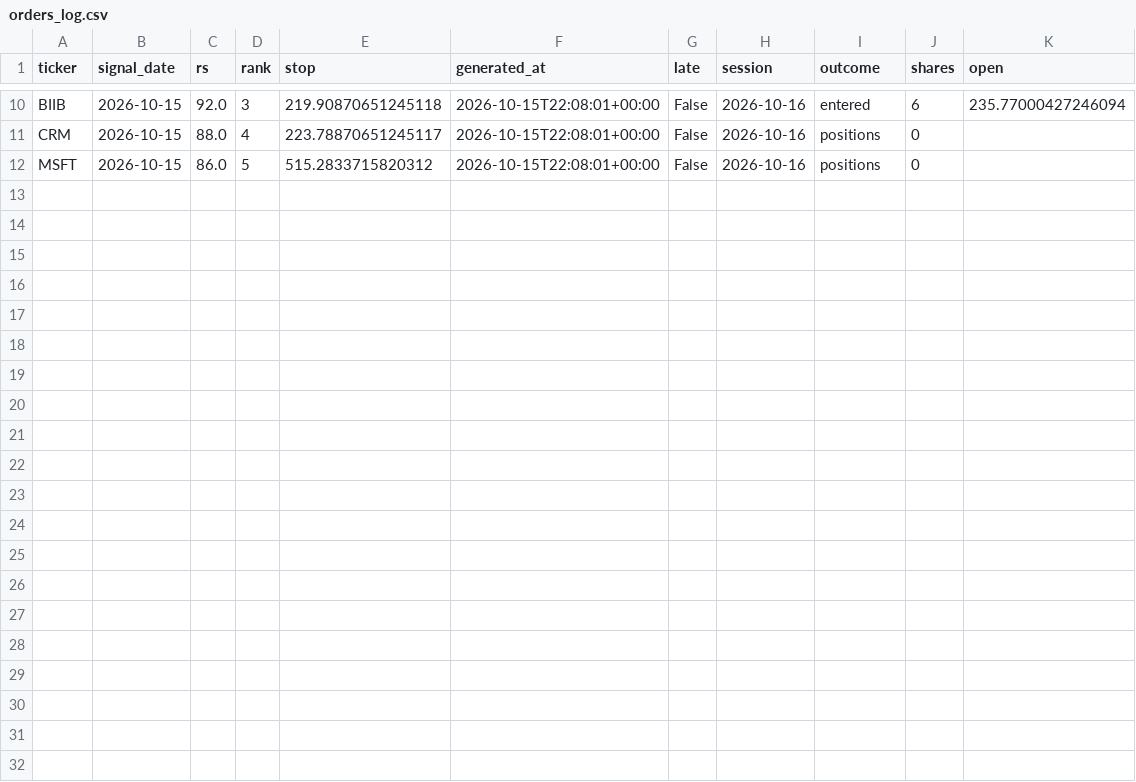
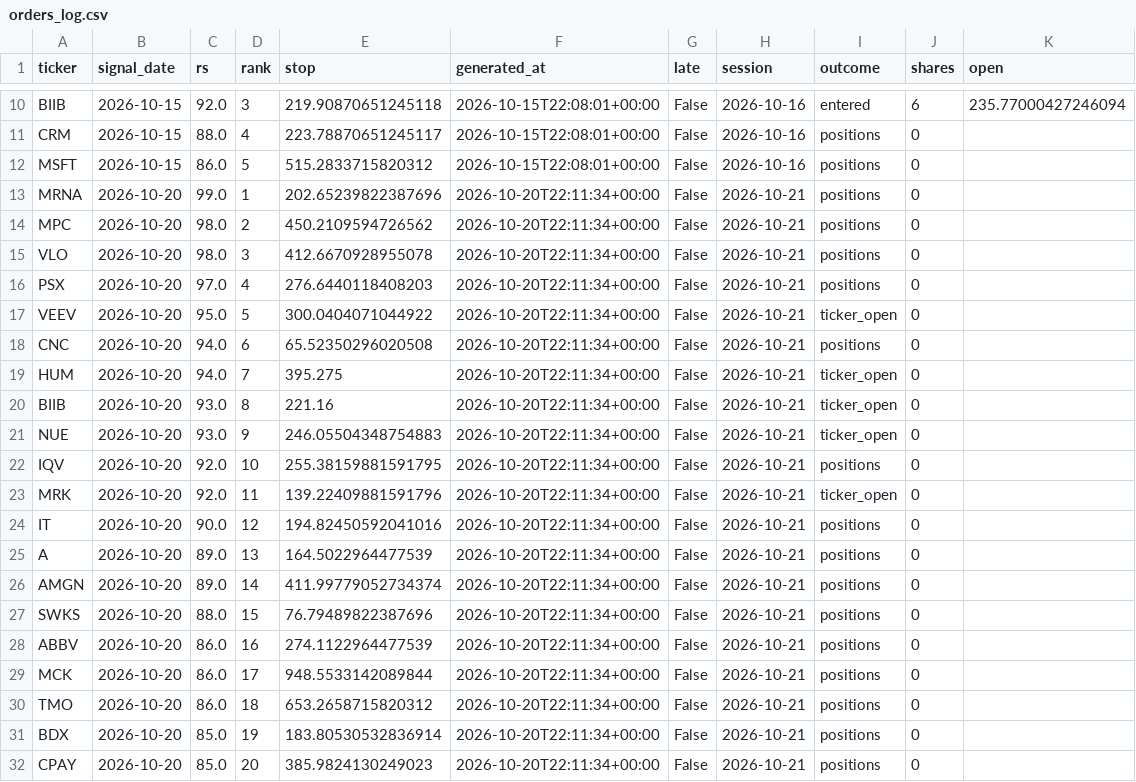
Before and after one commit to 360profcorp/stock-screener, a CSV file: paper/state/orders_log.csv, drawn as a sheet; only a part is shown, gaps mark what is left out; the diff names each change by its address in the sheet, - before the commit and + after, or states it on an @@ line.

Commit message:
Paper portfolio 2026-10-21_2212

```diff
--- a/paper/state/orders_log.csv
+++ b/paper/state/orders_log.csv
+row 13: MRNA | 2026-10-20 | 99.0 | 1 | 202.65239822387696 | 2026-10-20T22:11:34+00:00 | False | 2026-10-21 | positions | 0
+row 14: MPC | 2026-10-20 | 98.0 | 2 | 450.2109594726562 | 2026-10-20T22:11:34+00:00 | False | 2026-10-21 | positions | 0
+row 15: VLO | 2026-10-20 | 98.0 | 3 | 412.6670928955078 | 2026-10-20T22:11:34+00:00 | False | 2026-10-21 | positions | 0
+row 16: PSX | 2026-10-20 | 97.0 | 4 | 276.6440118408203 | 2026-10-20T22:11:34+00:00 | False | 2026-10-21 | positions | 0
+row 17: VEEV | 2026-10-20 | 95.0 | 5 | 300.0404071044922 | 2026-10-20T22:11:34+00:00 | False | 2026-10-21 | ticker_open | 0
+row 18: CNC | 2026-10-20 | 94.0 | 6 | 65.52350296020508 | 2026-10-20T22:11:34+00:00 | False | 2026-10-21 | positions | 0
+row 19: HUM | 2026-10-20 | 94.0 | 7 | 395.275 | 2026-10-20T22:11:34+00:00 | False | 2026-10-21 | ticker_open | 0
+row 20: BIIB | 2026-10-20 | 93.0 | 8 | 221.16 | 2026-10-20T22:11:34+00:00 | False | 2026-10-21 | ticker_open | 0
+row 21: NUE | 2026-10-20 | 93.0 | 9 | 246.05504348754883 | 2026-10-20T22:11:34+00:00 | False | 2026-10-21 | ticker_open | 0
+row 22: IQV | 2026-10-20 | 92.0 | 10 | 255.38159881591795 | 2026-10-20T22:11:34+00:00 | False | 2026-10-21 | positions | 0
+row 23: MRK | 2026-10-20 | 92.0 | 11 | 139.22409881591796 | 2026-10-20T22:11:34+00:00 | False | 2026-10-21 | ticker_open | 0
+row 24: IT | 2026-10-20 | 90.0 | 12 | 194.82450592041016 | 2026-10-20T22:11:34+00:00 | False | 2026-10-21 | positions | 0
+row 25: A | 2026-10-20 | 89.0 | 13 | 164.5022964477539 | 2026-10-20T22:11:34+00:00 | False | 2026-10-21 | positions | 0
+row 26: AMGN | 2026-10-20 | 89.0 | 14 | 411.99779052734374 | 2026-10-20T22:11:34+00:00 | False | 2026-10-21 | positions | 0
+row 27: SWKS | 2026-10-20 | 88.0 | 15 | 76.79489822387696 | 2026-10-20T22:11:34+00:00 | False | 2026-10-21 | positions | 0
+row 28: ABBV | 2026-10-20 | 86.0 | 16 | 274.1122964477539 | 2026-10-20T22:11:34+00:00 | False | 2026-10-21 | positions | 0
+row 29: MCK | 2026-10-20 | 86.0 | 17 | 948.5533142089844 | 2026-10-20T22:11:34+00:00 | False | 2026-10-21 | positions | 0
+row 30: TMO | 2026-10-20 | 86.0 | 18 | 653.2658715820312 | 2026-10-20T22:11:34+00:00 | False | 2026-10-21 | positions | 0
+row 31: BDX | 2026-10-20 | 85.0 | 19 | 183.80530532836914 | 2026-10-20T22:11:34+00:00 | False | 2026-10-21 | positions | 0
+row 32: CPAY | 2026-10-20 | 85.0 | 20 | 385.9824130249023 | 2026-10-20T22:11:34+00:00 | False | 2026-10-21 | positions | 0
```
Also changed, not shown: paper/state/equity.csv, paper/state/pending.csv, 7 other files.
